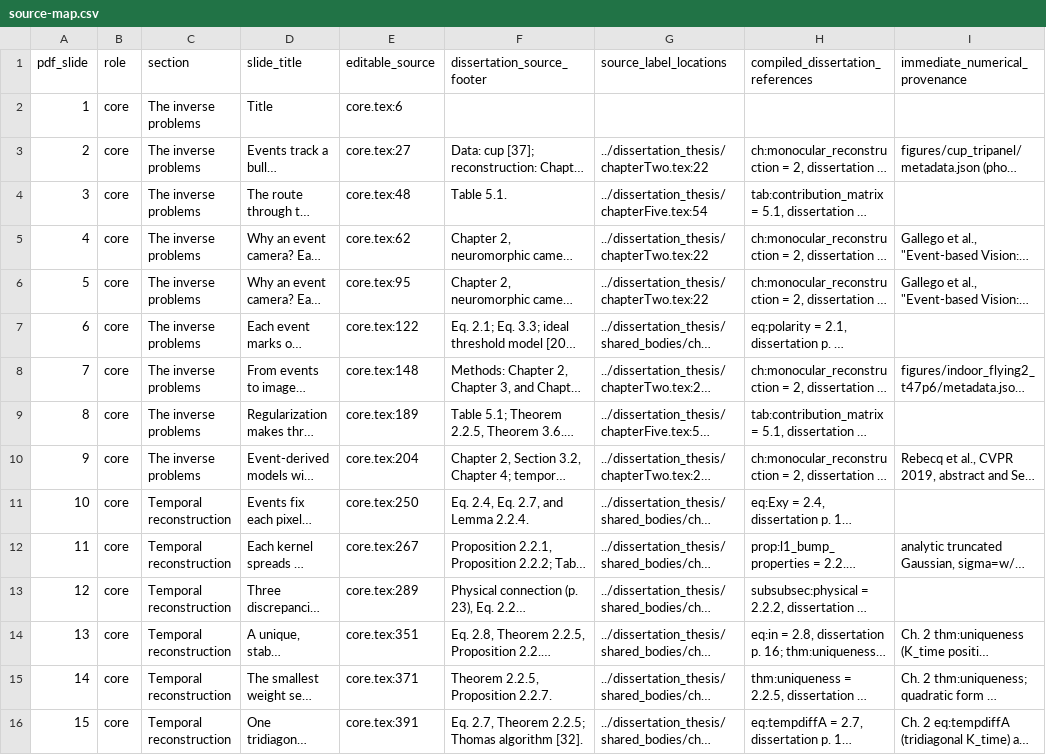
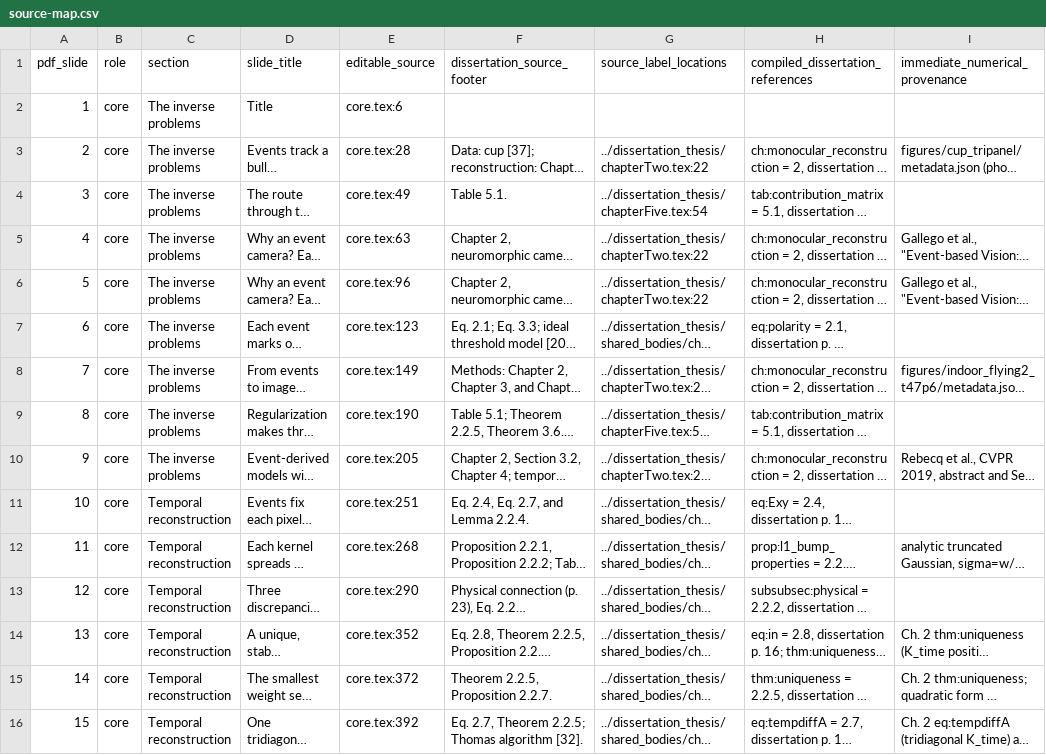
Before and after one commit to 8248902/dissertation_defense, a CSV file: source-map.csv, drawn as a sheet; only a part is shown; long unchanged cells end in …; the diff covers the shown part only; the diff names each change by its address in the sheet, - before the commit and + after, or states it on an @@ line.

```diff
--- a/source-map.csv
+++ b/source-map.csv
-E3 (editable_source): core.tex:27
+E3 (editable_source): core.tex:28
-E4 (editable_source): core.tex:48
+E4 (editable_source): core.tex:49
-E5 (editable_source): core.tex:62
+E5 (editable_source): core.tex:63
-E6 (editable_source): core.tex:95
+E6 (editable_source): core.tex:96
-E7 (editable_source): core.tex:122
+E7 (editable_source): core.tex:123
-E8 (editable_source): core.tex:148
+E8 (editable_source): core.tex:149
-E9 (editable_source): core.tex:189
+E9 (editable_source): core.tex:190
-E10 (editable_source): core.tex:204
+E10 (editable_source): core.tex:205
-E11 (editable_source): core.tex:250
+E11 (editable_source): core.tex:251
-E12 (editable_source): core.tex:267
+E12 (editable_source): core.tex:268
-E13 (editable_source): core.tex:289
+E13 (editable_source): core.tex:290
-E14 (editable_source): core.tex:351
+E14 (editable_source): core.tex:352
-E15 (editable_source): core.tex:371
+E15 (editable_source): core.tex:372
-E16 (editable_source): core.tex:391
+E16 (editable_source): core.tex:392
```
Also changed, not shown: 22 edited cells elsewhere in this file, anki/defense-oral.tsv, 16 other files.
